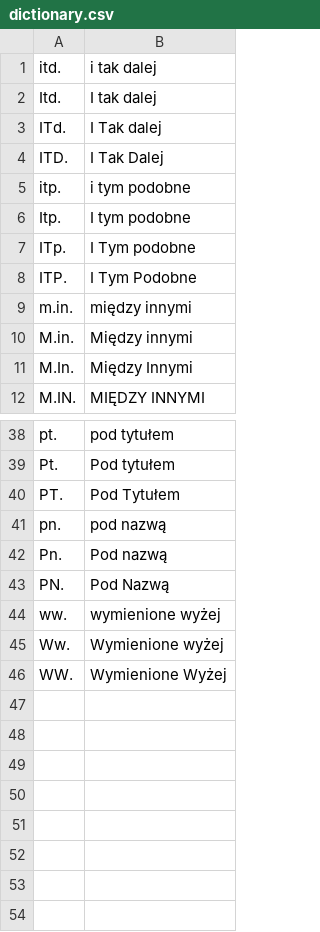
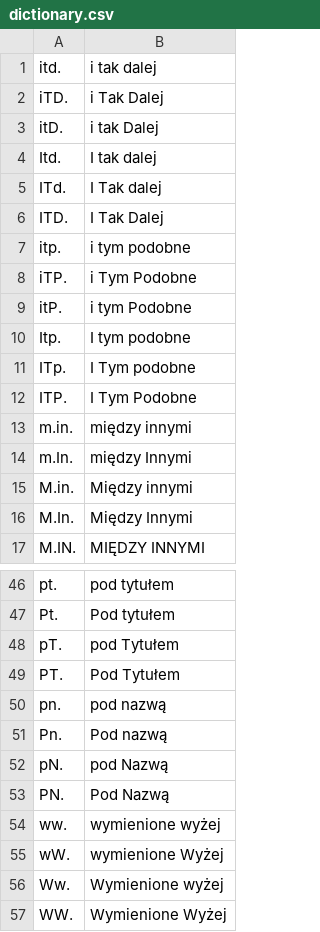
Before and after one commit to BartekBanachowicz/text-transformer, a CSV file: src/main/resources/dictionary.csv, drawn as a sheet; only a part is shown, gaps mark what is left out; the diff covers the shown part only; the diff names each change by its address in the sheet, - before the commit and + after, or states it on an @@ line.

Commit message:
New words in dictionary.

```diff
--- a/src/main/resources/dictionary.csv
+++ b/src/main/resources/dictionary.csv
+row 2: iTD. | i Tak Dalej
+row 3: itD. | i tak Dalej
+row 8: iTP. | i Tym Podobne
+row 9: itP. | i tym Podobne
+row 14: m.In. | między Innymi
+row 48: pT. | pod Tytułem
+row 52: pN. | pod Nazwą
+row 55: wW. | wymienione Wyżej
```
Also changed, not shown: 3 added rows elsewhere in this file.
